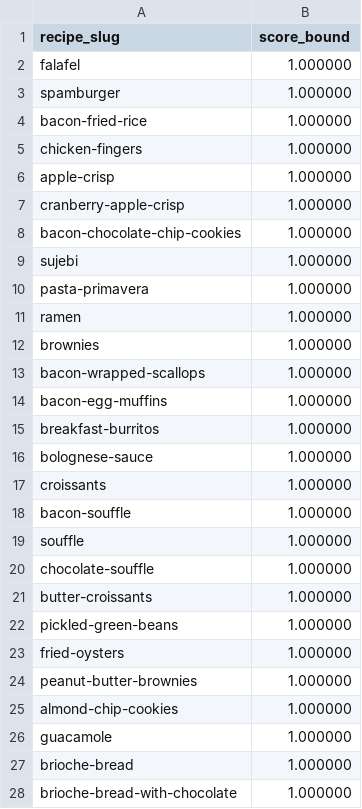
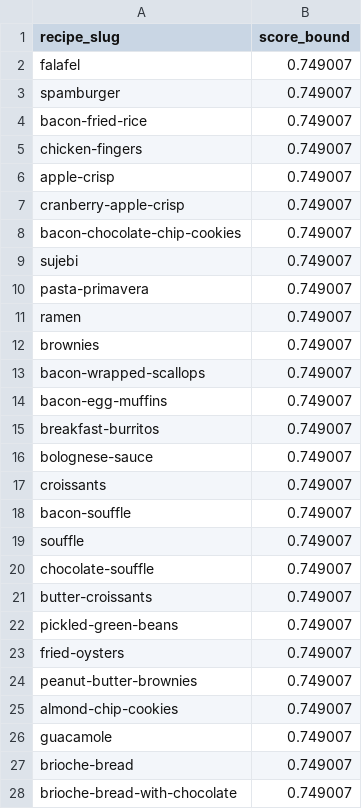
Before and after one commit to Nitya-lab/dx704-project-04, a TSV file: bounds.tsv, drawn as a sheet; only a part is shown; the diff covers the shown part only.

```diff
--- a/bounds.tsv
+++ b/bounds.tsv
@@ -1,28 +1,28 @@
 recipe_slug	score_bound
-falafel	1.000000
-spamburger	1.000000
-bacon-fried-rice	1.000000
-chicken-fingers	1.000000
-apple-crisp	1.000000
-cranberry-apple-crisp	1.000000
-bacon-chocolate-chip-cookies	1.000000
-sujebi	1.000000
-pasta-primavera	1.000000
-ramen	1.000000
-brownies	1.000000
-bacon-wrapped-scallops	1.000000
-bacon-egg-muffins	1.000000
-breakfast-burritos	1.000000
-bolognese-sauce	1.000000
-croissants	1.000000
-bacon-souffle	1.000000
-souffle	1.000000
-chocolate-souffle	1.000000
-butter-croissants	1.000000
-pickled-green-beans	1.000000
-fried-oysters	1.000000
-peanut-butter-brownies	1.000000
-almond-chip-cookies	1.000000
-guacamole	1.000000
-brioche-bread	1.000000
-brioche-bread-with-chocolate	1.000000
+falafel	0.749007
+spamburger	0.749007
+bacon-fried-rice	0.749007
+chicken-fingers	0.749007
+apple-crisp	0.749007
+cranberry-apple-crisp	0.749007
+bacon-chocolate-chip-cookies	0.749007
+sujebi	0.749007
+pasta-primavera	0.749007
+ramen	0.749007
+brownies	0.749007
+bacon-wrapped-scallops	0.749007
+bacon-egg-muffins	0.749007
+breakfast-burritos	0.749007
+bolognese-sauce	0.749007
+croissants	0.749007
+bacon-souffle	0.749007
+souffle	0.749007
+chocolate-souffle	0.749007
+butter-croissants	0.749007
+pickled-green-beans	0.749007
+fried-oysters	0.749007
+peanut-butter-brownies	0.749007
+almond-chip-cookies	0.749007
+guacamole	0.749007
+brioche-bread	0.749007
+brioche-bread-with-chocolate	0.749007
```
Also changed, not shown: 73 edited cells elsewhere in this file, estimates.tsv, model.tsv, 2 other files.
